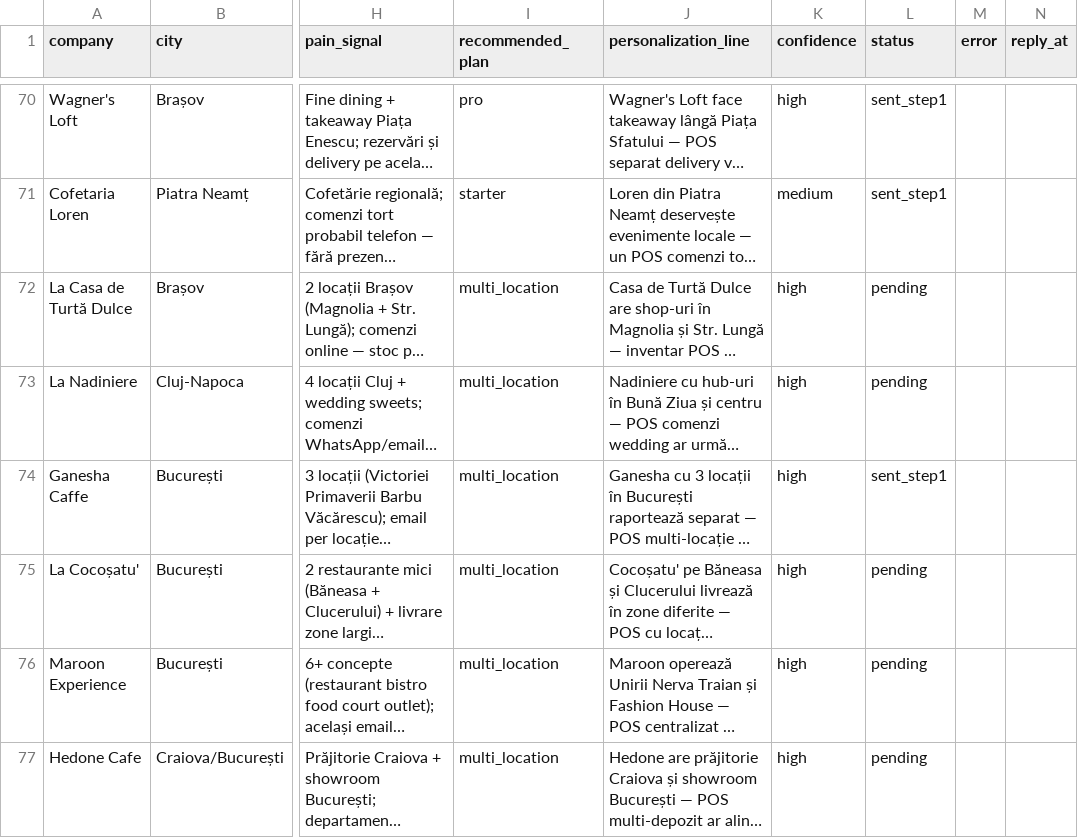
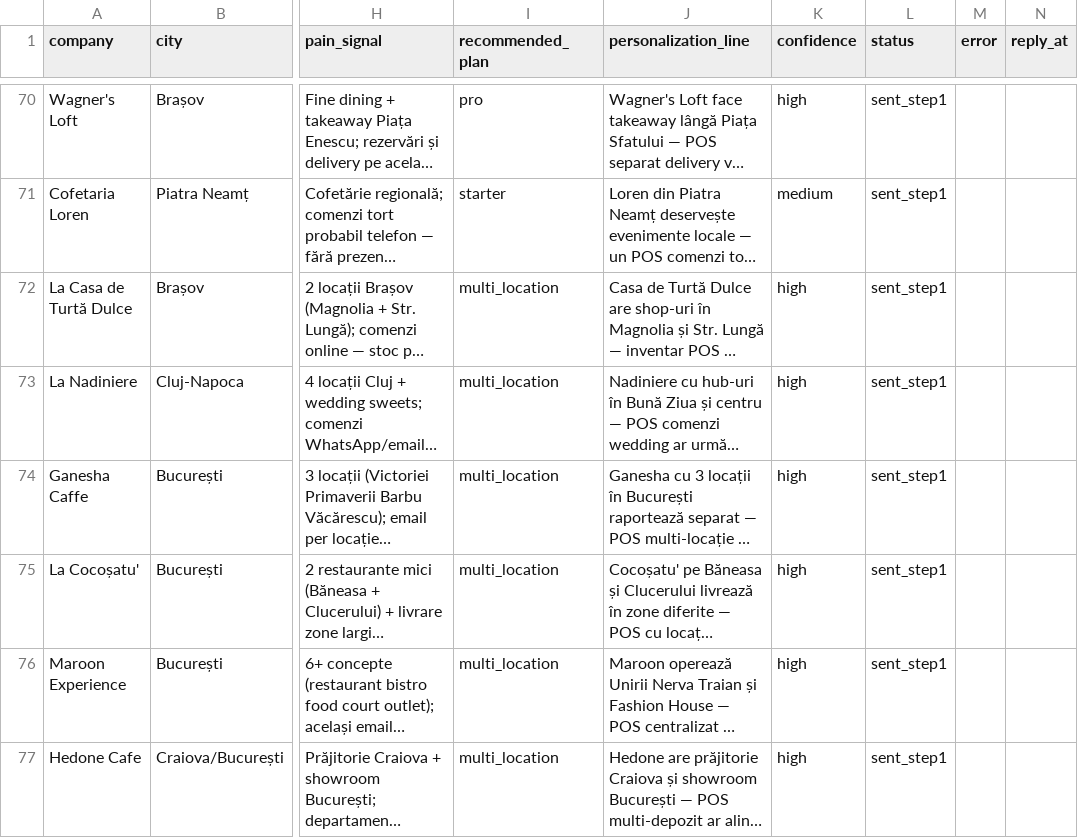
Before and after one commit to abdishakurali/franchisetech, a CSV file: outreach/ro-customers-100.csv, drawn as a sheet; only a part is shown, gaps mark what is left out; long unchanged cells end in …; the diff covers the shown part only; the diff names each change by its address in the sheet, - before the commit and + after, or states it on an @@ line.

```diff
--- a/outreach/ro-customers-100.csv
+++ b/outreach/ro-customers-100.csv
-L72:L73 (status): pending
+L72:L73 (status): sent_step1
-L75:L77 (status): pending
+L75:L77 (status): sent_step1
```
Also changed, not shown: 7 edited cells elsewhere in this file, outreach/ro-partners-20.csv, 5 other files.
